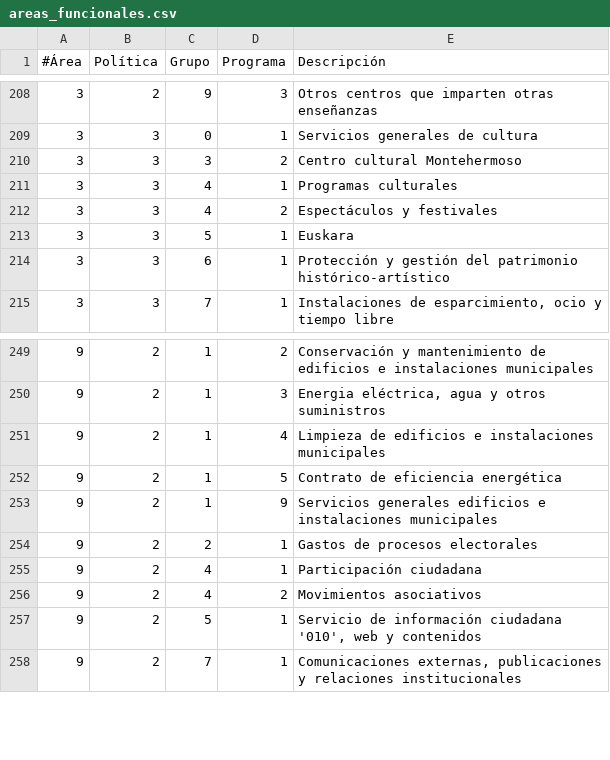
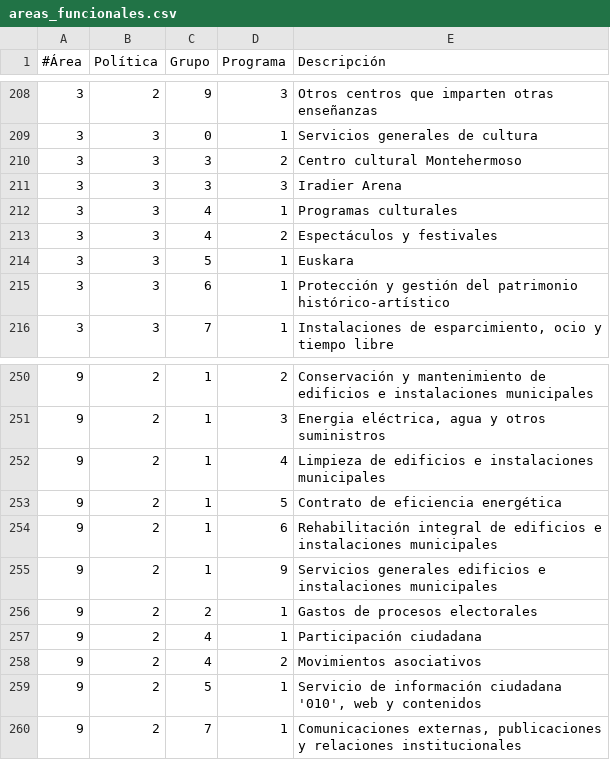
Before and after one commit to civio/presupuesto-vitoriagasteiz, a CSV file: data/es/areas_funcionales.csv, drawn as a sheet; only a part is shown, gaps mark what is left out.

```diff
--- a/data/es/areas_funcionales.csv
+++ b/data/es/areas_funcionales.csv
@@ -210,2 +210,3 @@
 3,3,3,2,Centro cultural Montehermoso
+3,3,3,3,Iradier Arena
 3,3,4,1,Programas culturales
@@ -252,2 +253,3 @@
 9,2,1,5,Contrato de eficiencia energética
+9,2,1,6,Rehabilitación integral de edificios e instalaciones municipales
 9,2,1,9,Servicios generales edificios e instalaciones municipales
```
Also changed, not shown: data/es/clasificacion_economica.csv, data/eu/areas_funcionales.csv, 7 other files.
